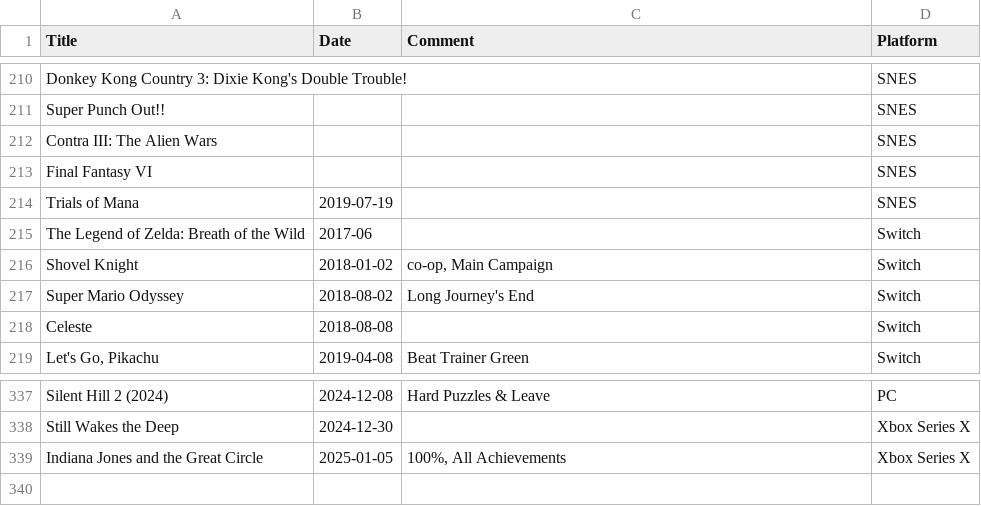
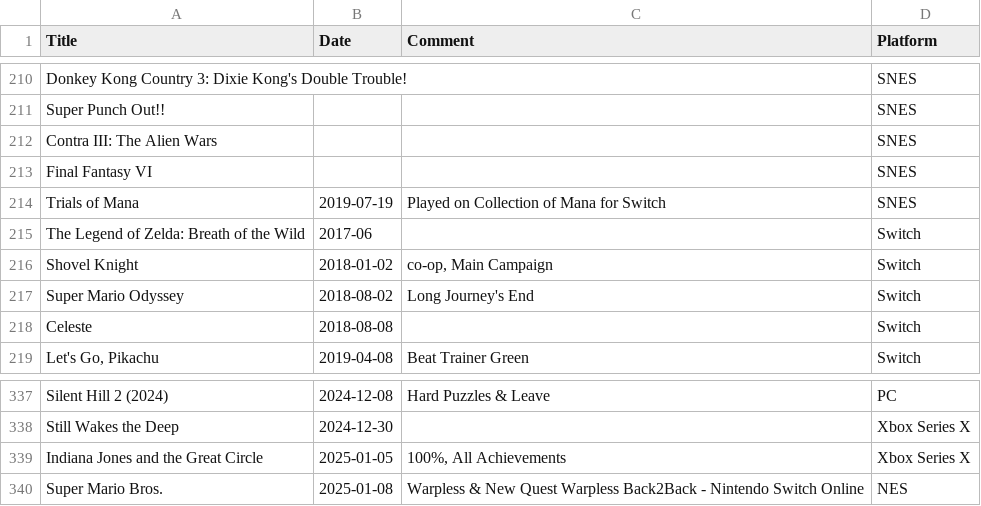
Before and after one commit to plantan/plantan.github.io, a CSV file: games-finished.csv, drawn as a sheet; only a part is shown, gaps mark what is left out.

Commit message:
Update games-finished.csv

```diff
--- a/games-finished.csv
+++ b/games-finished.csv
@@ -213,3 +213,3 @@ Contra III: The Alien Wars,,,SNES
 Final Fantasy VI,,,SNES
-Trials of Mana,2019-07-19,,SNES
+Trials of Mana,2019-07-19,Played on Collection of Mana for Switch,SNES
 The Legend of Zelda: Breath of the Wild,2017-06,,Switch
@@ -339 +339,2 @@ Still Wakes the Deep,2024-12-30,,Xbox Series X
 Indiana Jones and the Great Circle,2025-01-05,"100%, All Achievements",Xbox Series X
+Super Mario Bros.,2025-01-08,Warpless & New Quest Warpless Back2Back - Nintendo Switch Online,NES
```
